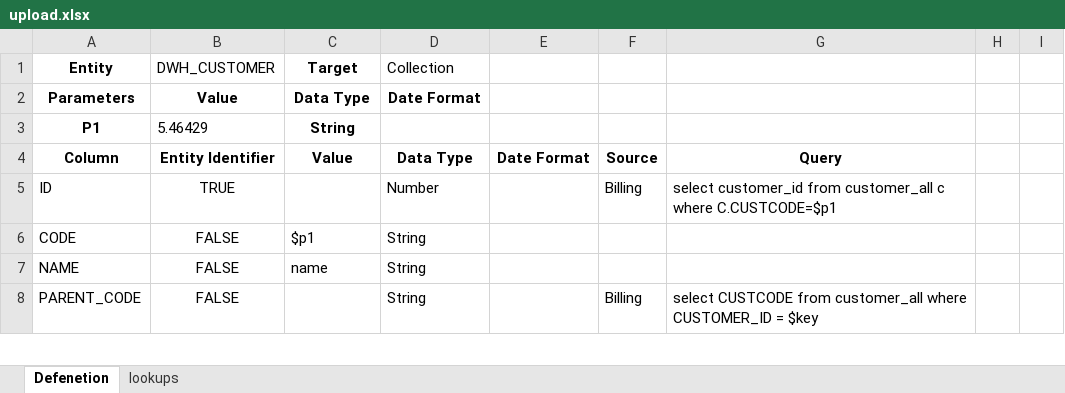
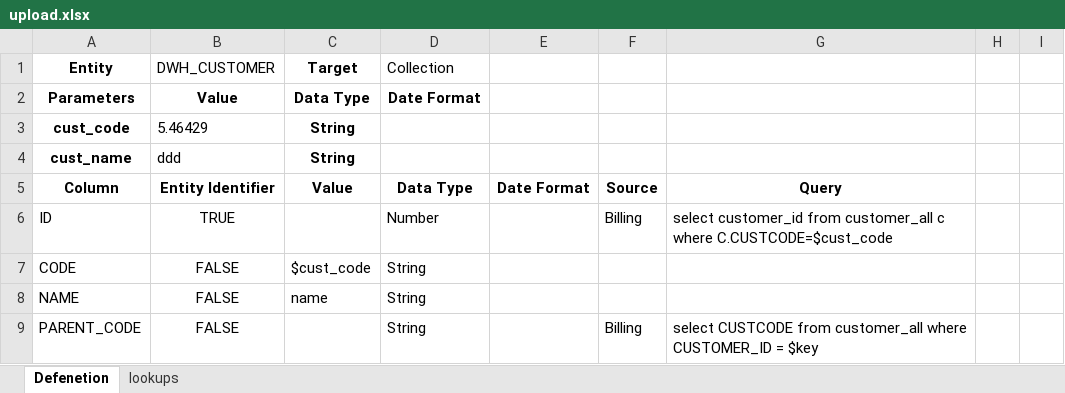
Before and after one commit to ahmedelhadidy/data-loader, an Excel workbook: CollectionDataLoader/backend/upload.xlsx, sheet Defenetion, drawn as a sheet; only a part is shown; values as stored, in another font and other column widths than the file's, no borders; charts and pictures not drawn; addresses are those after the commit; the diff covers the shown part only; the diff names each change by its address in the sheet, - before the commit and + after, or states it on an @@ line.

Commit message:
add edit entity parameters component

```diff
--- a/CollectionDataLoader/backend/upload.xlsx (sheet Defenetion)
+++ b/CollectionDataLoader/backend/upload.xlsx (sheet Defenetion)
-A3 (Entity): P1
+A3 (Entity): cust_code
+row 4: cust_name | ddd | String
-G6: …c where C.CUSTCODE=$p1
+G6: …c where C.CUSTCODE=$cust_code
-C7 (Target): $p1
+C7 (Target): $cust_code
```
Also changed, not shown: 5 edited cells elsewhere in this sheet, charts or pictures, 11 other files.
